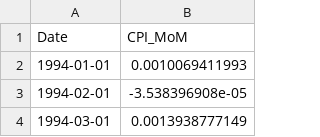
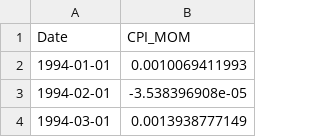
Before and after one commit to mau1878/Acciones-del-MERVAL-ajustadas-por-inflaci-n, a CSV file: cpi_mom_data.csv, drawn as a sheet; only a part is shown.

Commit message:
Update cpi_mom_data.csv

```diff
--- a/cpi_mom_data.csv
+++ b/cpi_mom_data.csv
@@ -1,2 +1,2 @@
-Date,CPI_MoM
+Date,CPI_MOM
 1994-01-01,0.0010069411993
```
